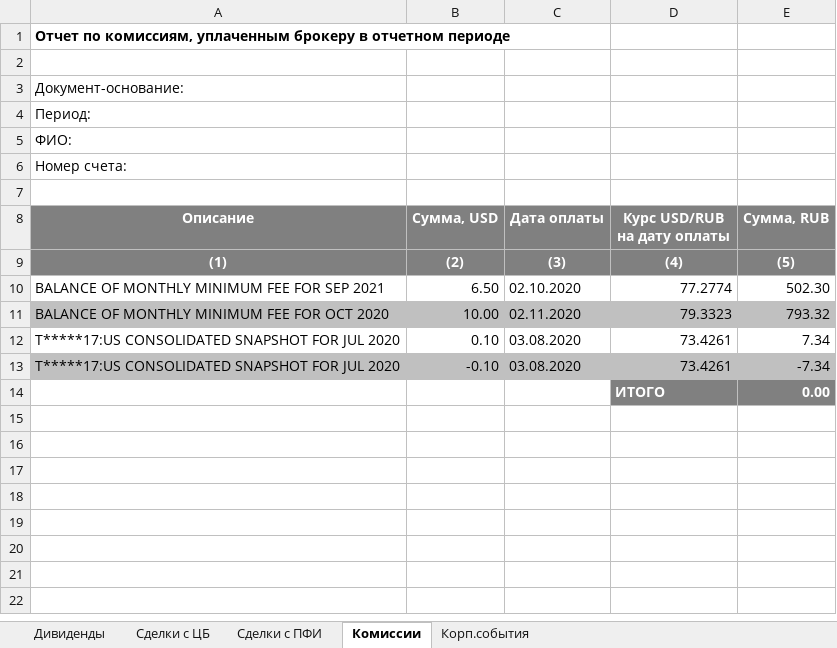
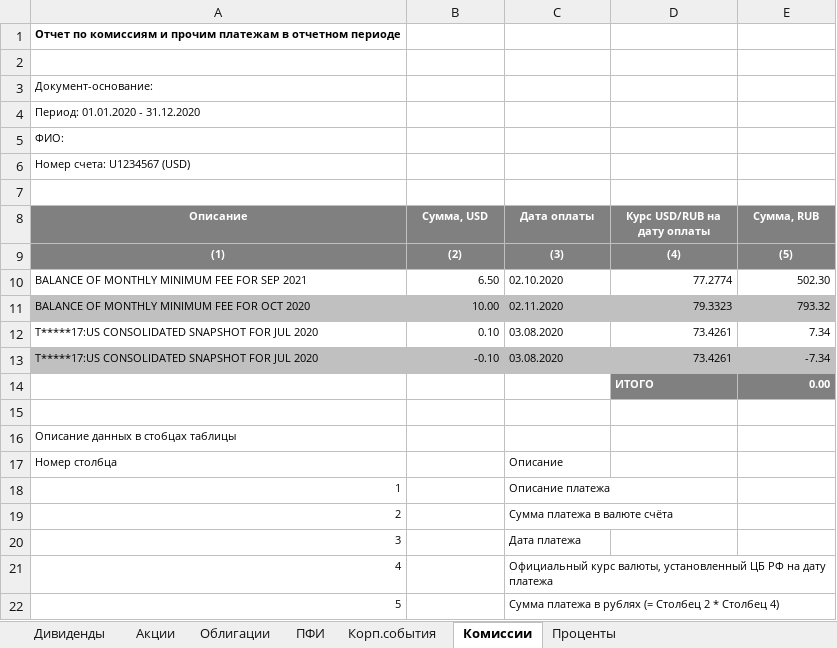
Before and after one commit to titov-vv/jal, an Excel workbook: docs/ru-tax-3ndfl/3ndfl_tax_report.xlsx, sheet Комиссии, drawn as a sheet; values as stored, in another font and other column widths than the file's, no borders; the diff names each change by its address in the sheet, - before the commit and + after, or states it on an @@ line.

```diff
--- a/docs/ru-tax-3ndfl/3ndfl_tax_report.xlsx (sheet Комиссии)
+++ b/docs/ru-tax-3ndfl/3ndfl_tax_report.xlsx (sheet Комиссии)
-sheet tab: Сделки с ЦБ
+sheet tab: Акции
-sheet tab: Сделки с ПФИ
+sheet tab: Облигации
+sheet tab: ПФИ
+sheet tab: Проценты
@@ sheet tab order changed: Дивиденды | Акции | Облигации | ПФИ | Корп.события | Комиссии | Проценты @@
-A1 (Описание): Отчет по комиссиям, уплаченным брокеру в отчетном…
+A1 (Описание): Отчет по комиссиям и прочим платежам в отчетном…
@@ A1 text size: smaller @@
@@ A3:A6 text size: smaller @@
-A4 (Описание): Период:
+A4 (Описание): Период: 01.01.2020 - 31.12.2020
-A6 (Описание): Номер счета:
+A6 (Описание): Номер счета: U1234567 (USD)
@@ A8:E13 text size: smaller @@
@@ D14:E14 text size: smaller @@
+row 15: (empty)
+row 16: Описание данных в стобцах таблицы
+row 17: Номер столбца |  | Описание
+row 18: 1 |  | Описание платежа
+row 19: 2 |  | Сумма платежа в валюте счёта
+row 20: 3 |  | Дата платежа
+row 21: 4 |  | Официальный курс валюты, установленный ЦБ РФ на дату платежа
+row 22: 5 |  | Сумма платежа в рублях (= Столбец 2 * Столбец 4)
```
Also changed, not shown: sheet Облигации, sheet Акции, sheet Корп.события, sheet Дивиденды, formulas that keep their value, 5 other files.
